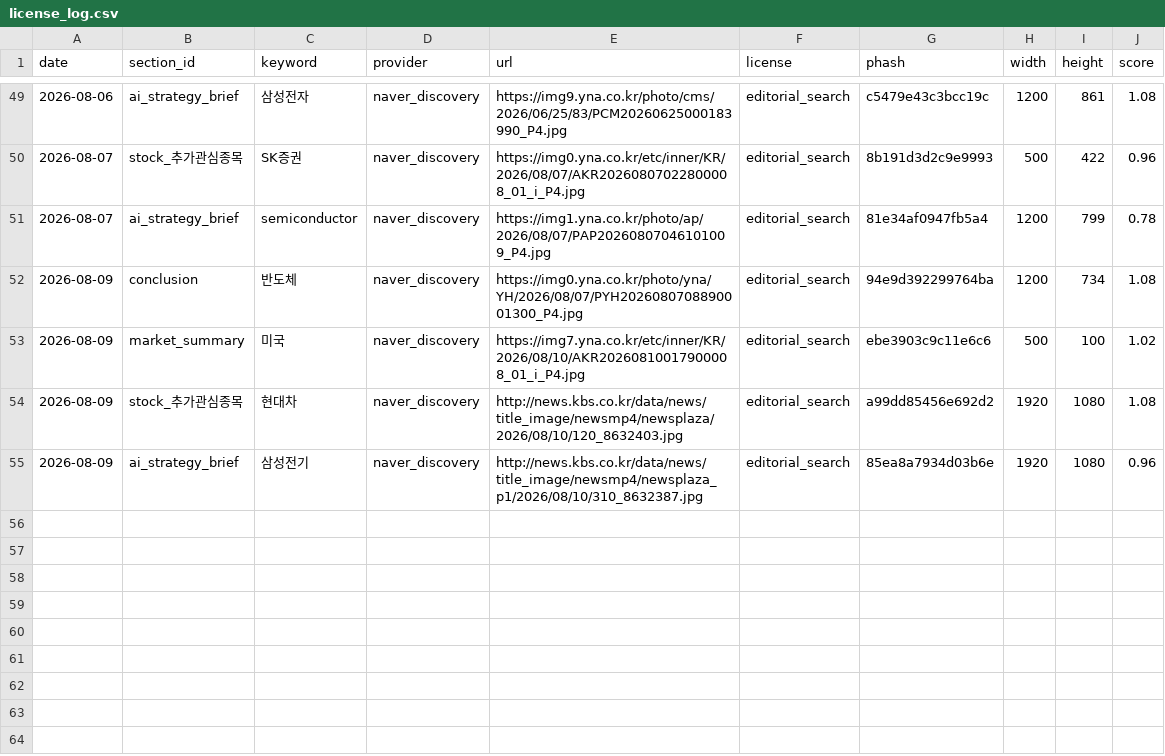
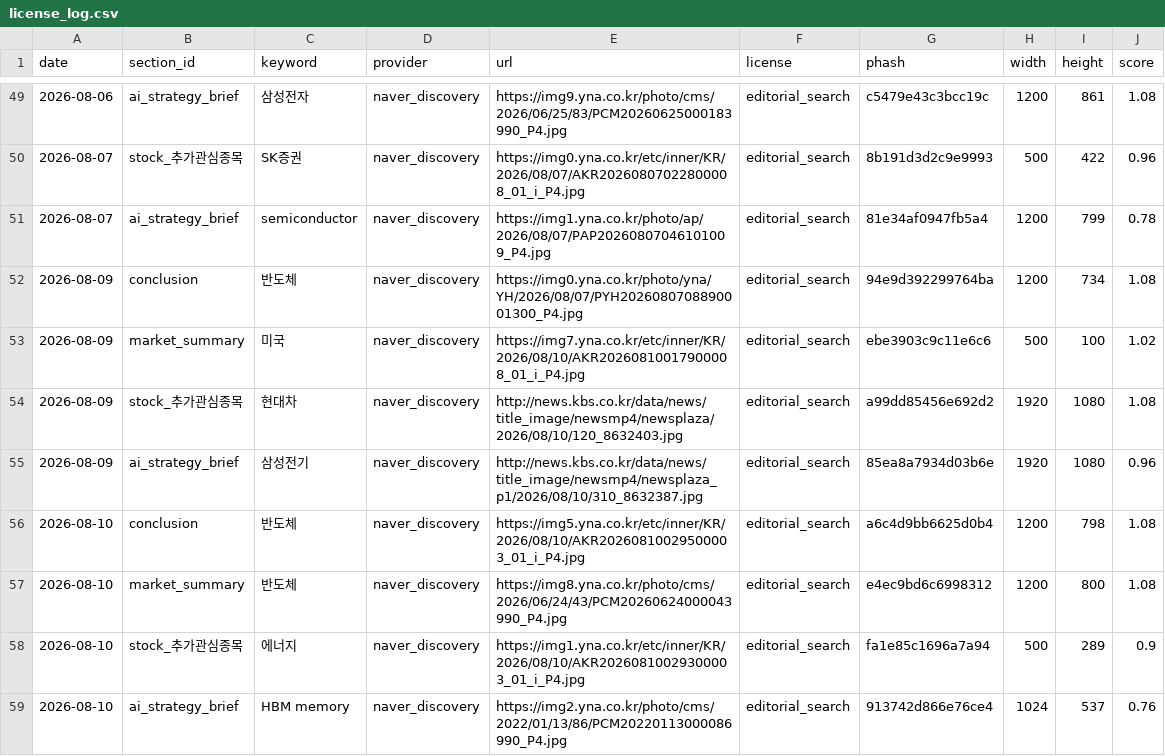
Before and after one commit to kunil-choi/stock-briefing-step1, a CSV file: data/media/license_log.csv, drawn as a sheet; only a part is shown, gaps mark what is left out; the diff names each change by its address in the sheet, - before the commit and + after, or states it on an @@ line.

```diff
--- a/data/media/license_log.csv
+++ b/data/media/license_log.csv
+row 56: 2026-08-10 | conclusion | 반도체 | naver_discovery | https://img5.yna.co.kr/etc/inner/KR/2026/08/10/AKR20260810029500003_01_i_P4.jpg | editorial_search | a6c4d9bb6625d0b4 | 1200 | 798 | 1.08
+row 57: 2026-08-10 | market_summary | 반도체 | naver_discovery | https://img8.yna.co.kr/photo/cms/2026/06/24/43/PCM20260624000043990_P4.jpg | editorial_search | e4ec9bd6c6998312 | 1200 | 800 | 1.08
+row 58: 2026-08-10 | stock_추가관심종목 | 에너지 | naver_discovery | https://img1.yna.co.kr/etc/inner/KR/2026/08/10/AKR20260810029300003_01_i_P4.jpg | editorial_search | fa1e85c1696a7a94 | 500 | 289 | 0.9
+row 59: 2026-08-10 | ai_strategy_brief | HBM memory | naver_discovery | https://img2.yna.co.kr/photo/cms/2022/01/13/86/PCM20220113000086990_P4.jpg | editorial_search | 913742d866e76ce4 | 1024 | 537 | 0.76
```
